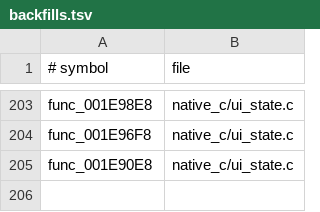
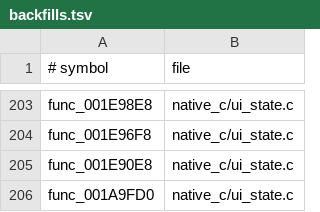
Before and after one commit to OpenThievius/OpenThievius, a TSV file: port/game/sly1-us/hand/backfills.tsv, drawn as a sheet; only a part is shown, gaps mark what is left out.

Commit message:
fix(port): dispatch native UI frame updates

```diff
--- a/port/game/sly1-us/hand/backfills.tsv
+++ b/port/game/sly1-us/hand/backfills.tsv
@@ -205 +205,2 @@ func_001E96F8	native_c/ui_state.c
 func_001E90E8	native_c/ui_state.c
+func_001A9FD0	native_c/ui_state.c
```
Also changed, not shown: 1 other file.
